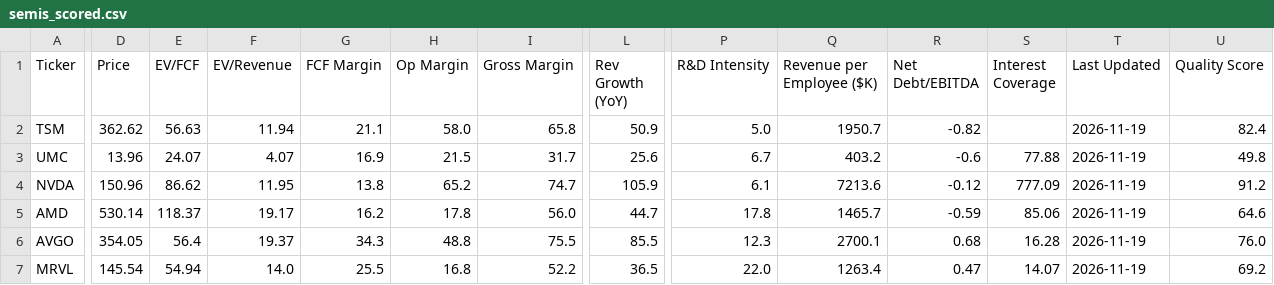
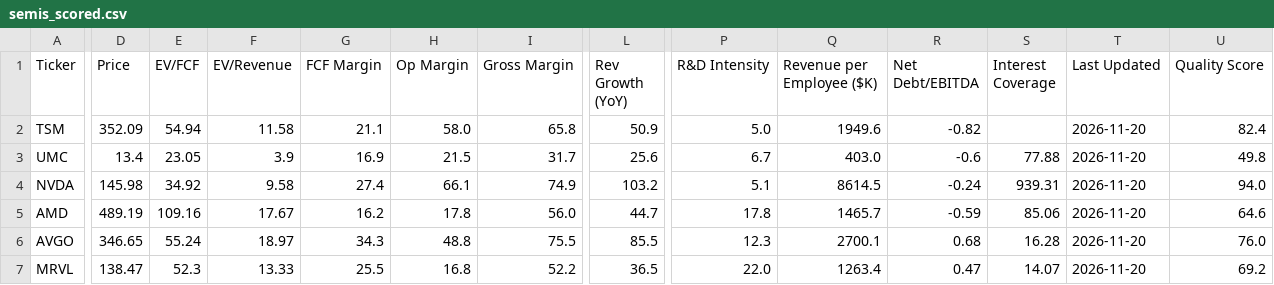
Before and after one commit to NersesArslan/Stockify, a CSV file: data/semis_scored.csv, drawn as a sheet; only a part is shown, gaps mark what is left out; the diff covers the shown part only; the diff names each change by its address in the sheet, - before the commit and + after, or states it on an @@ line.

```diff
--- a/data/semis_scored.csv
+++ b/data/semis_scored.csv
-D2 (Price): 362.62
+D2 (Price): 352.09
-E2 (EV/FCF): 56.63
+E2 (EV/FCF): 54.94
-F2 (EV/Revenue): 11.94
+F2 (EV/Revenue): 11.58
-Q2 (Revenue per Employee ($K)): 1950.7
+Q2 (Revenue per Employee ($K)): 1949.6
-T2:T7 (Last Updated): 2026-11-19
+T2:T7 (Last Updated): 2026-11-20
-D3 (Price): 13.96
+D3 (Price): 13.4
-E3 (EV/FCF): 24.07
+E3 (EV/FCF): 23.05
-F3 (EV/Revenue): 4.07
+F3 (EV/Revenue): 3.9
-Q3 (Revenue per Employee ($K)): 403.2
+Q3 (Revenue per Employee ($K)): 403.0
-D4 (Price): 150.96
+D4 (Price): 145.98
-E4 (EV/FCF): 86.62
+E4 (EV/FCF): 34.92
-F4 (EV/Revenue): 11.95
+F4 (EV/Revenue): 9.58
-G4 (FCF Margin): 13.8
+G4 (FCF Margin): 27.4
-H4 (Op Margin): 65.2
+H4 (Op Margin): 66.1
-I4 (Gross Margin): 74.7
+I4 (Gross Margin): 74.9
-L4 (Rev Growth (YoY)): 105.9
+L4 (Rev Growth (YoY)): 103.2
-P4 (R&D Intensity): 6.1
+P4 (R&D Intensity): 5.1
-Q4 (Revenue per Employee ($K)): 7213.6
+Q4 (Revenue per Employee ($K)): 8614.5
-R4 (Net Debt/EBITDA): -0.12
+R4 (Net Debt/EBITDA): -0.24
-S4 (Interest Coverage): 777.09
+S4 (Interest Coverage): 939.31
-U4 (Quality Score): 91.2
+U4 (Quality Score): 94.0
-D5 (Price): 530.14
+D5 (Price): 489.19
-E5 (EV/FCF): 118.37
+E5 (EV/FCF): 109.16
-F5 (EV/Revenue): 19.17
+F5 (EV/Revenue): 17.67
-D6 (Price): 354.05
+D6 (Price): 346.65
-E6 (EV/FCF): 56.4
+E6 (EV/FCF): 55.24
-F6 (EV/Revenue): 19.37
+F6 (EV/Revenue): 18.97
-D7 (Price): 145.54
+D7 (Price): 138.47
-E7 (EV/FCF): 54.94
+E7 (EV/FCF): 52.3
-F7 (EV/Revenue): 14.0
+F7 (EV/Revenue): 13.33
```
Also changed, not shown: 116 edited cells elsewhere in this file, data/cloud.csv, data/cloud_scored.csv, 6 other files.
